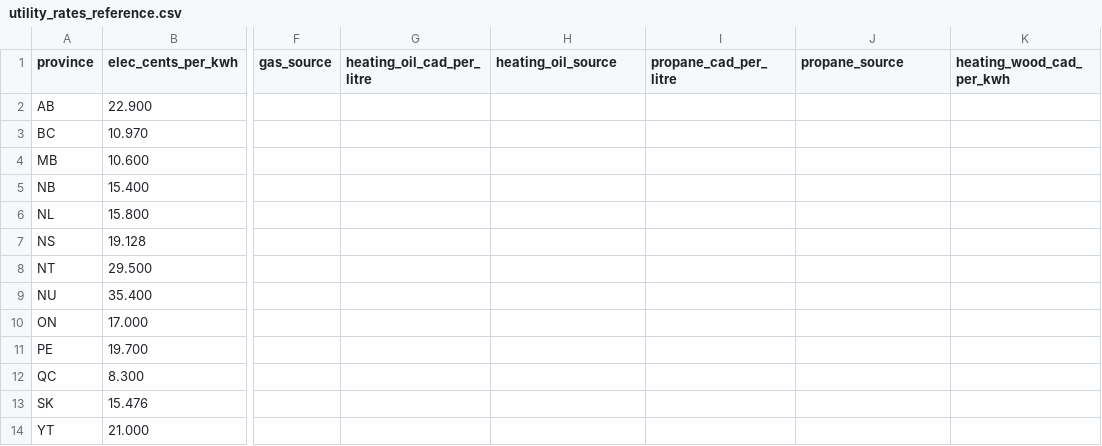
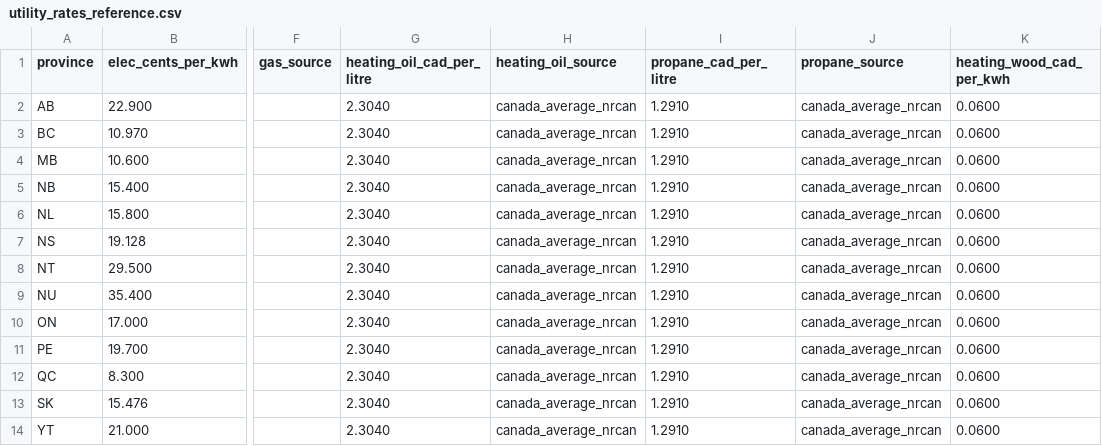
Before and after one commit to OttawaVisuals/Energy, a CSV file: utility_rates_reference.csv, drawn as a sheet; only a part is shown, gaps mark what is left out; the diff names each change by its address in the sheet, - before the commit and + after, or states it on an @@ line.

```diff
--- a/utility_rates_reference.csv
+++ b/utility_rates_reference.csv
-G2:G14 (heating_oil_cad_per_litre): (empty)
+G2:G14 (heating_oil_cad_per_litre): 2.3040
-H2:H14 (heating_oil_source): (empty)
+H2:H14 (heating_oil_source): canada_average_nrcan
-I2:I14 (propane_cad_per_litre): (empty)
+I2:I14 (propane_cad_per_litre): 1.2910
-J2:J14 (propane_source): (empty)
+J2:J14 (propane_source): canada_average_nrcan
-K2:K14 (heating_wood_cad_per_kwh): (empty)
+K2:K14 (heating_wood_cad_per_kwh): 0.0600
```
Also changed, not shown: 2 other files.
